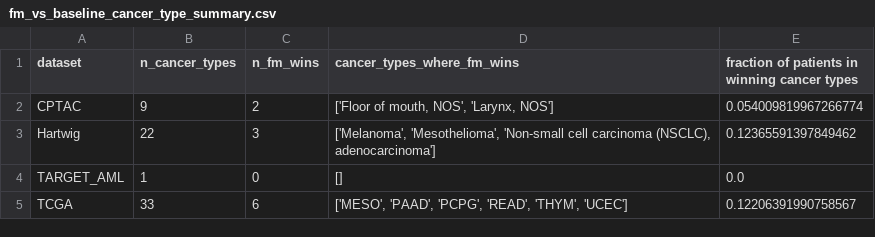
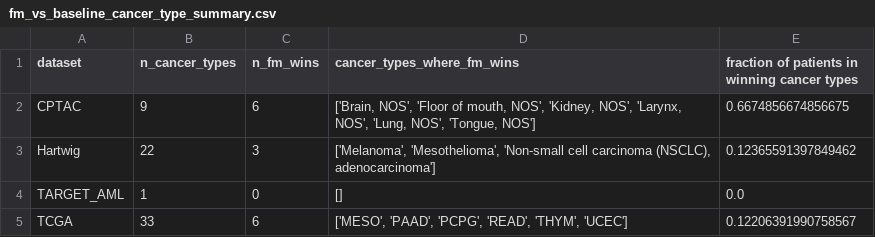
Before and after one commit to serenaklm/RNA-FM-benchmarking, a CSV file: benchmarking_results/transcriptomic/fm_vs_baseline_cancer_type_summary.csv, drawn as a sheet.

```diff
--- a/benchmarking_results/transcriptomic/fm_vs_baseline_cancer_type_summary.csv
+++ b/benchmarking_results/transcriptomic/fm_vs_baseline_cancer_type_summary.csv
@@ -1,3 +1,3 @@
 dataset,n_cancer_types,n_fm_wins,cancer_types_where_fm_wins,fraction of patients in winning cancer types
-CPTAC,9,2,"['Floor of mouth, NOS', 'Larynx, NOS']",0.054009819967266774
+CPTAC,9,6,"['Brain, NOS', 'Floor of mouth, NOS', 'Kidney, NOS', 'Larynx, NOS', 'Lung, NOS', 'Tongue, NOS']",0.6674856674856675
 Hartwig,22,3,"['Melanoma', 'Mesothelioma', 'Non-small cell carcinoma (NSCLC), adenocarcinoma']",0.12365591397849462
```
Also changed, not shown: benchmarking_results/stats/permutation_test_results.csv, benchmarking_results/transcriptomic/CPTAC_survival_PFS_agg.csv, 33 other files.
